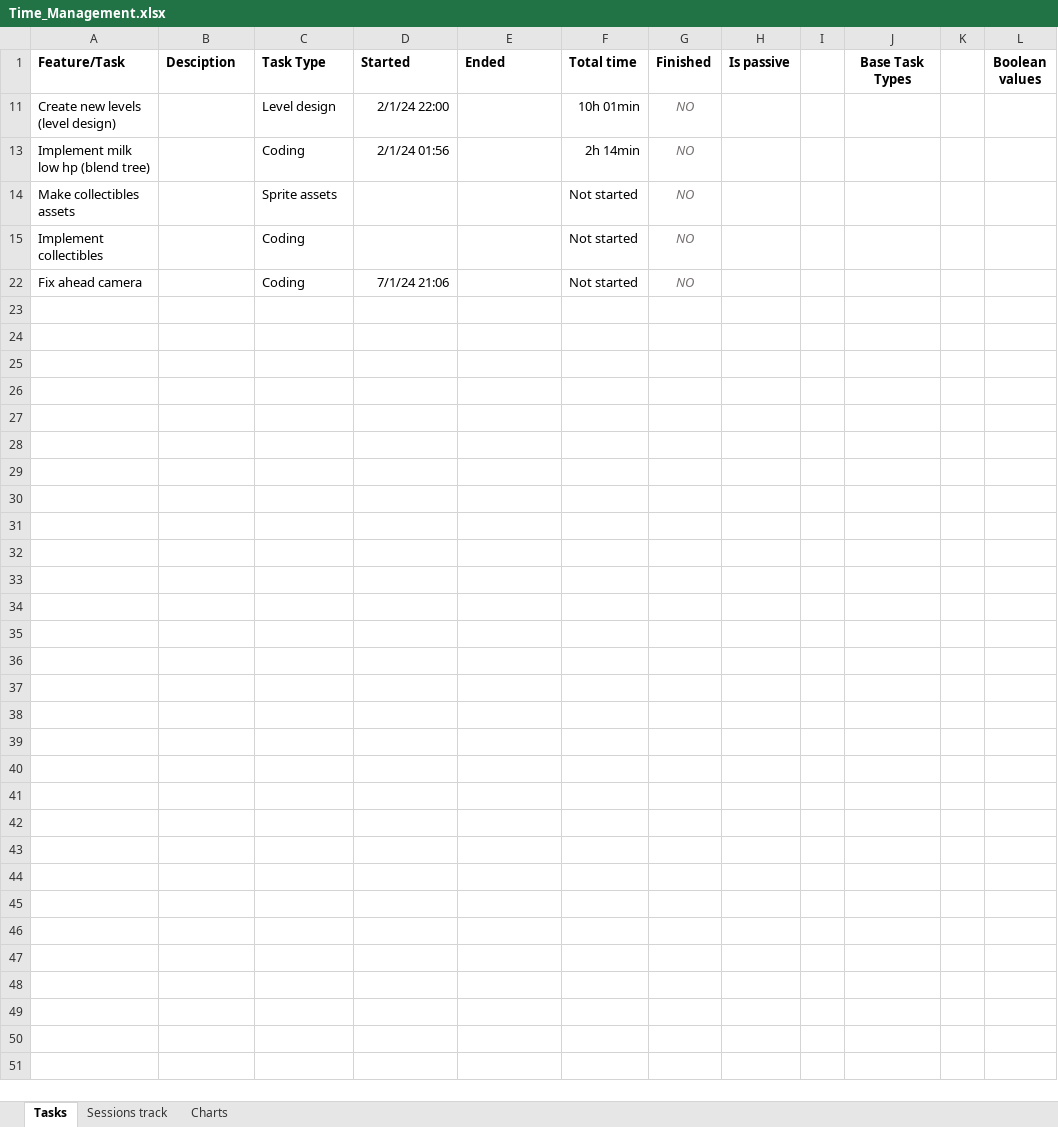
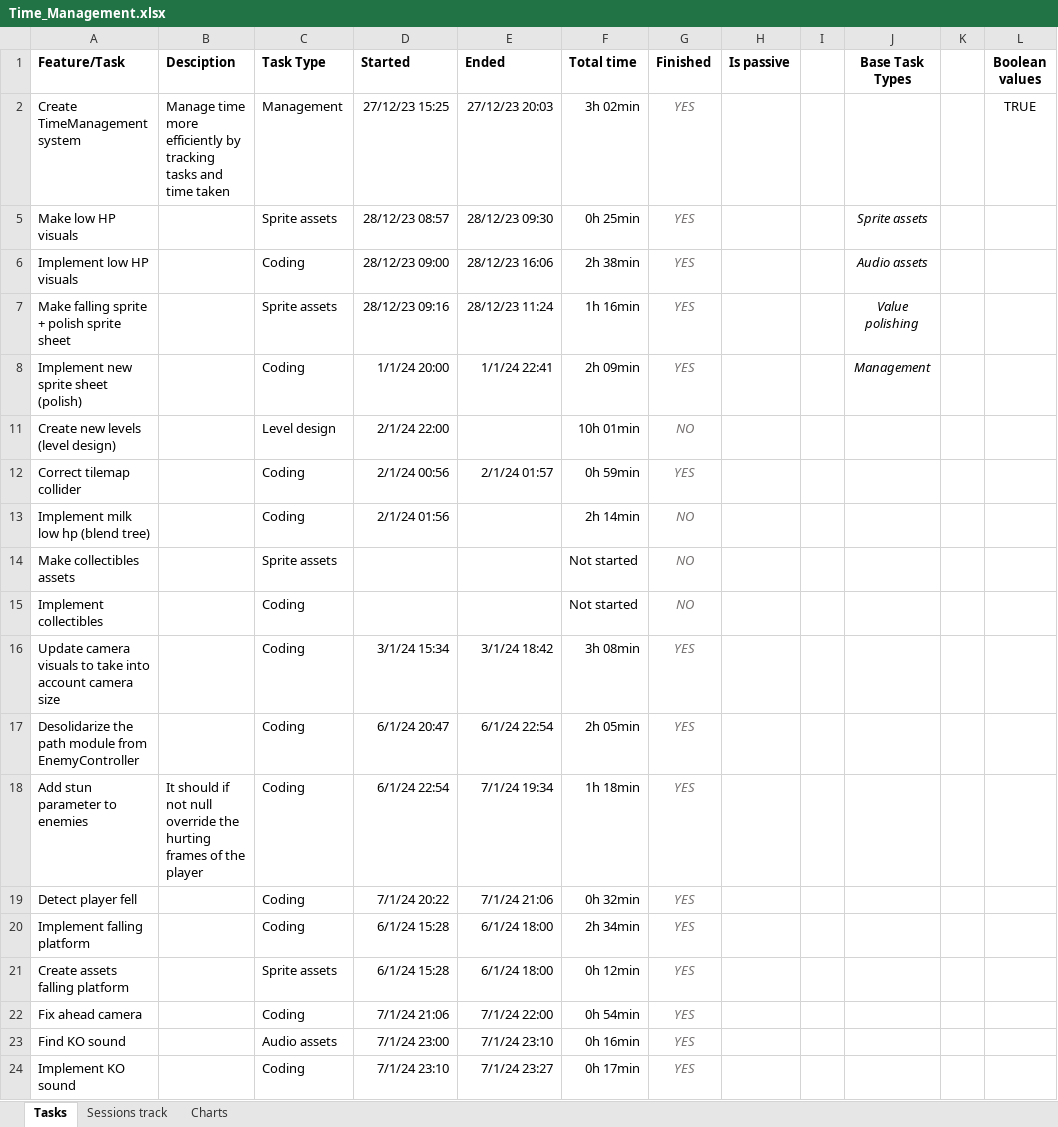
Before and after one commit to AdriKat2022/find-mocha, an Excel workbook: Time_Management.xlsx, sheet Tasks, drawn as a sheet; values as stored, in another font and other column widths than the file's, no borders; charts and pictures and conditional formats and table styles not drawn; the diff names each change by its address in the sheet, - before the commit and + after, or states it on an @@ line.

Commit message:
ko sound and fixed lv 2 + 3

```diff
--- a/Time_Management.xlsx (sheet Tasks)
+++ b/Time_Management.xlsx (sheet Tasks)
@@ row 2 unhidden: Create TimeManagement system | Manage time more efficiently by tracking tasks and time taken | Management | 27/12/23 15:25 | 27/12/23 20:03 | 3h 02min | YES |  |  |  |  | TRUE @@
@@ row 5 unhidden: Make low HP visuals |  | Sprite assets | 28/12/23 08:57 | 28/12/23 09:30 | 0h 25min | YES |  |  | Sprite assets @@
@@ row 6 unhidden: Implement low HP visuals |  | Coding | 28/12/23 09:00 | 28/12/23 16:06 | 2h 38min | YES |  |  | Audio assets @@
@@ row 7 unhidden: Make falling sprite + polish sprite sheet |  | Sprite assets | 28/12/23 09:16 | 28/12/23 11:24 | 1h 16min | YES |  |  | Value polishing @@
@@ row 8 unhidden: Implement new sprite sheet (polish) |  | Coding | 1/1/24 20:00 | 1/1/24 22:41 | 2h 09min | YES |  |  | Management @@
@@ row 12 unhidden: Correct tilemap collider |  | Coding | 2/1/24 00:56 | 2/1/24 01:57 | 0h 59min | YES @@
@@ row 16 unhidden: Update camera visuals to take into account camera size |  | Coding | 3/1/24 15:34 | 3/1/24 18:42 | 3h 08min | YES @@
@@ row 17 unhidden: Desolidarize the path module from EnemyController |  | Coding | 6/1/24 20:47 | 6/1/24 22:54 | 2h 05min | YES @@
@@ row 18 unhidden: Add stun parameter to enemies | It should if not null override the hurting frames of the player | Coding | 6/1/24 22:54 | 7/1/24 19:34 | 1h 18min | YES @@
@@ row 19 unhidden: Detect player fell |  | Coding | 7/1/24 20:22 | 7/1/24 21:06 | 0h 32min | YES @@
@@ row 20 unhidden: Implement falling platform |  | Coding | 6/1/24 15:28 | 6/1/24 18:00 | 2h 34min | YES @@
@@ row 21 unhidden: Create assets falling platform |  | Sprite assets | 6/1/24 15:28 | 6/1/24 18:00 | 0h 12min | YES @@
-E22 (Ended): (empty)
+E22 (Ended): 7/1/24 22:00
-F22 (Total time): Not started
+F22 (Total time): 0h 54min
-G22 (Finished): NO
+G22 (Finished): YES
+row 23: Find KO sound |  | Audio assets | 7/1/24 23:00 | 7/1/24 23:10 | 0h 16min | YES
+row 24: Implement KO sound |  | Coding | 7/1/24 23:10 | 7/1/24 23:27 | 0h 17min | YES
```
Also changed, not shown: sheet Sessions track, sheet Charts, charts or pictures, 14 other files.
